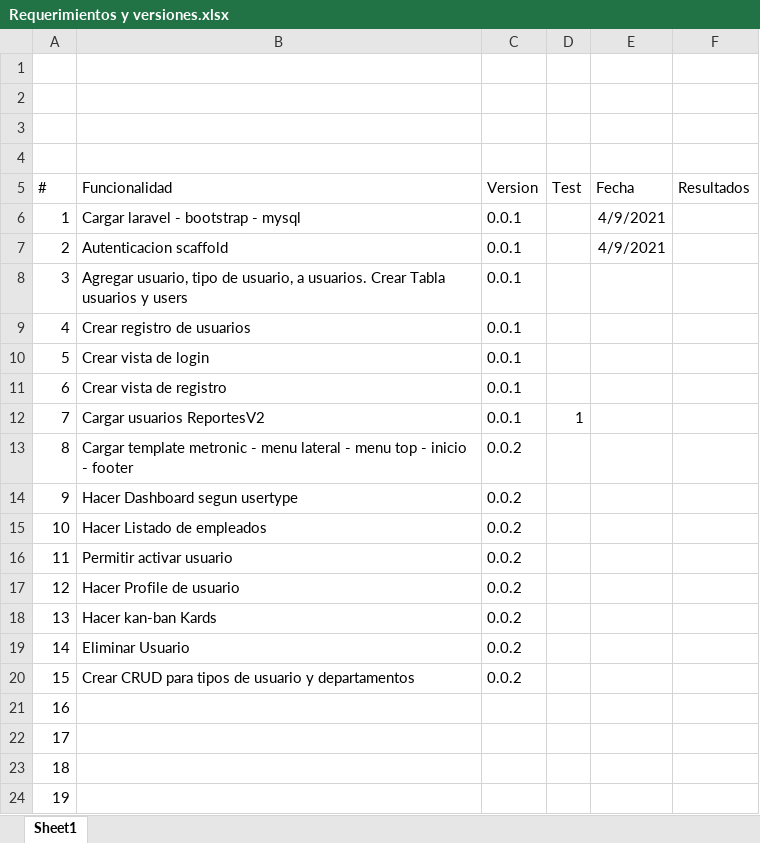
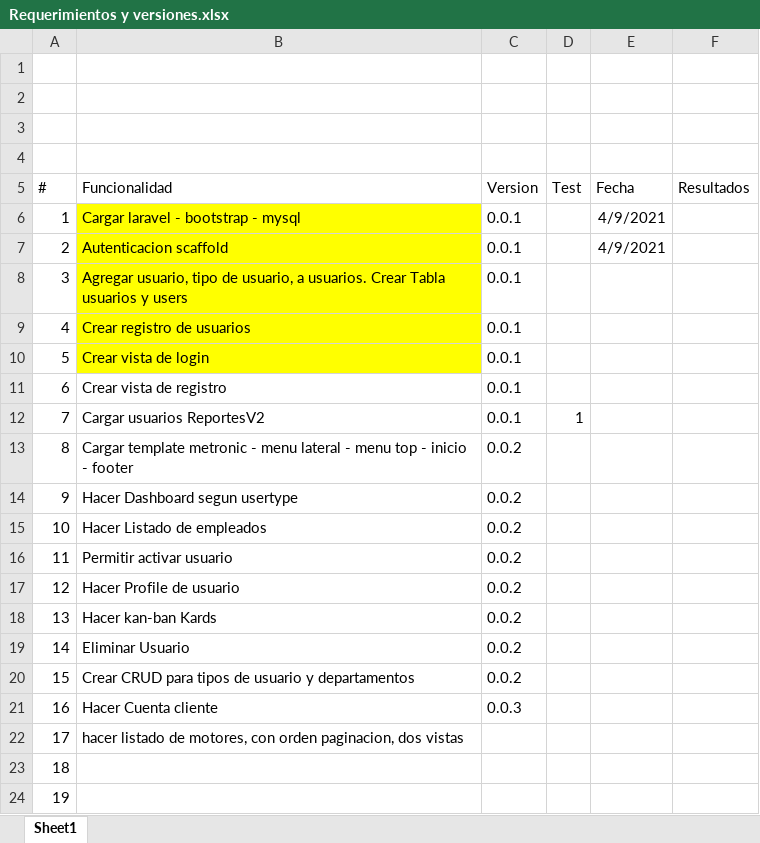
Before and after one commit to sams134/samir_old, an Excel workbook: Requerimientos y versiones.xlsx, sheet Sheet1, drawn as a sheet; values as stored, in another font and other column widths than the file's, no borders; the diff names each change by its address in the sheet, - before the commit and + after, or states it on an @@ line.

```diff
--- a/Requerimientos y versiones.xlsx (sheet Sheet1)
+++ b/Requerimientos y versiones.xlsx (sheet Sheet1)
-B6:B10 fill: none
+B6:B10 fill: #FFFF00
-B21 (Funcionalidad): (empty)
+B21 (Funcionalidad): Hacer Cuenta cliente
-C21 (Version): (empty)
+C21 (Version): 0.0.3
-B22 (Funcionalidad): (empty)
+B22 (Funcionalidad): hacer listado de motores, con orden paginacion, dos vistas
```
Also changed, not shown: 23 other files.
